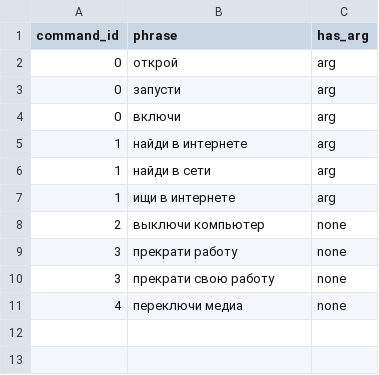
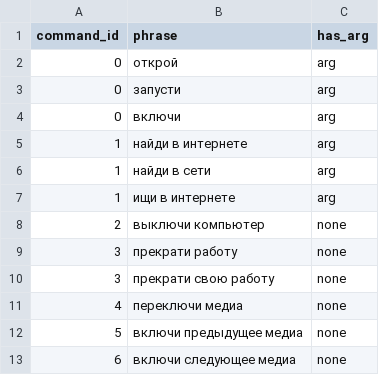
Before and after one commit to YaShlushka/yuki-voice-assistant, a CSV file: data/context_training.csv, drawn as a sheet; the diff names each change by its address in the sheet, - before the commit and + after, or states it on an @@ line.

Commit message:
Небольшой багфикс, добавлена возможность переключения медиа на предыдущее и следующее, небольшой рефакторинг в ContextGraph

```diff
--- a/data/context_training.csv
+++ b/data/context_training.csv
+row 12: 5 | включи предыдущее медиа | none
+row 13: 6 | включи следующее медиа | none
```
Also changed, not shown: data/often_mistakes.csv, 7 other files.
